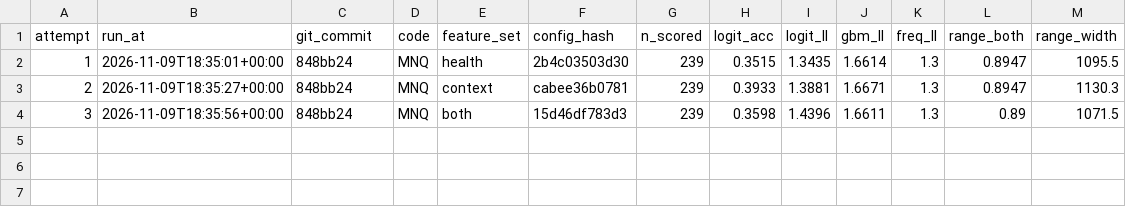
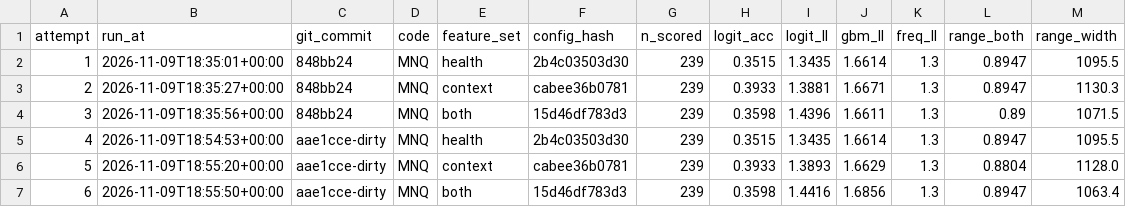
Before and after one commit to VaughnAntonio/Apollo, a CSV file: runs/log.csv, drawn as a sheet.

```diff
--- a/runs/log.csv
+++ b/runs/log.csv
@@ -4 +4,4 @@ attempt,run_at,git_commit,code,feature_set,config_hash,n_scored,logit_acc,logit_
 3,2026-11-09T18:35:56+00:00,848bb24,MNQ,both,15d46df783d3,239,0.3598,1.4396,1.6611,1.3,0.89,1071.5
+4,2026-11-09T18:54:53+00:00,aae1cce-dirty,MNQ,health,2b4c03503d30,239,0.3515,1.3435,1.6614,1.3,0.8947,1095.5
+5,2026-11-09T18:55:20+00:00,aae1cce-dirty,MNQ,context,cabee36b0781,239,0.3933,1.3893,1.6629,1.3,0.8804,1128.0
+6,2026-11-09T18:55:50+00:00,aae1cce-dirty,MNQ,both,15d46df783d3,239,0.3598,1.4416,1.6856,1.3,0.8947,1063.4
```
Also changed, not shown: 14 other files.
